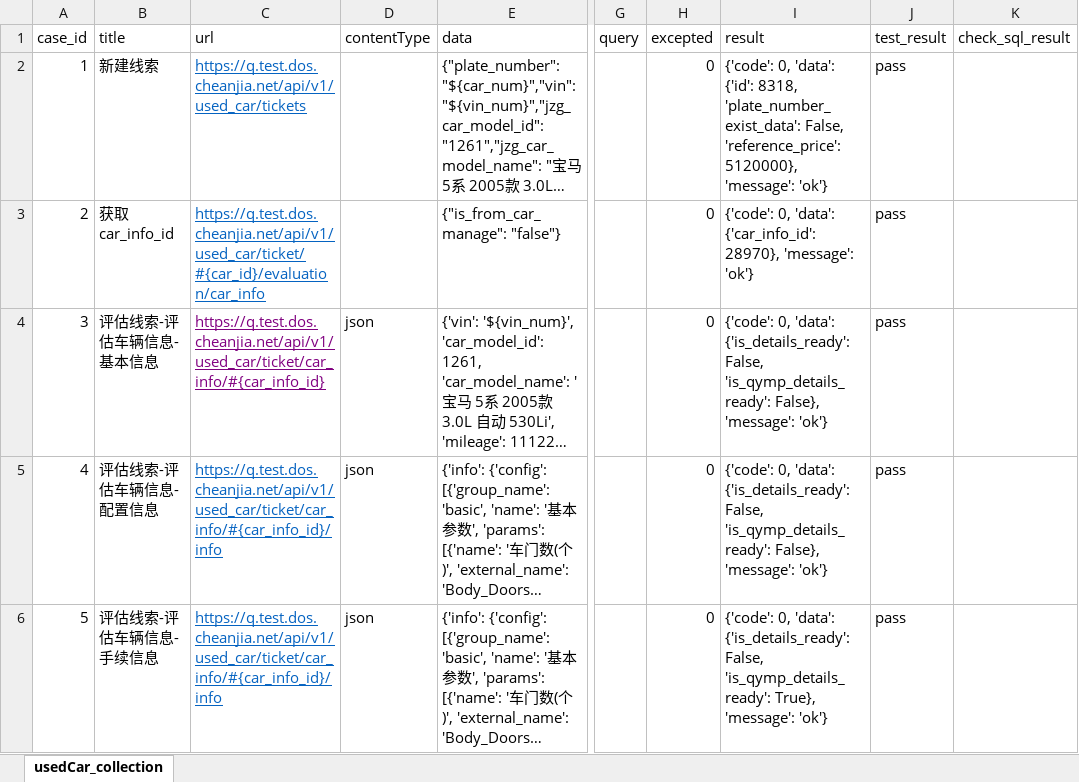
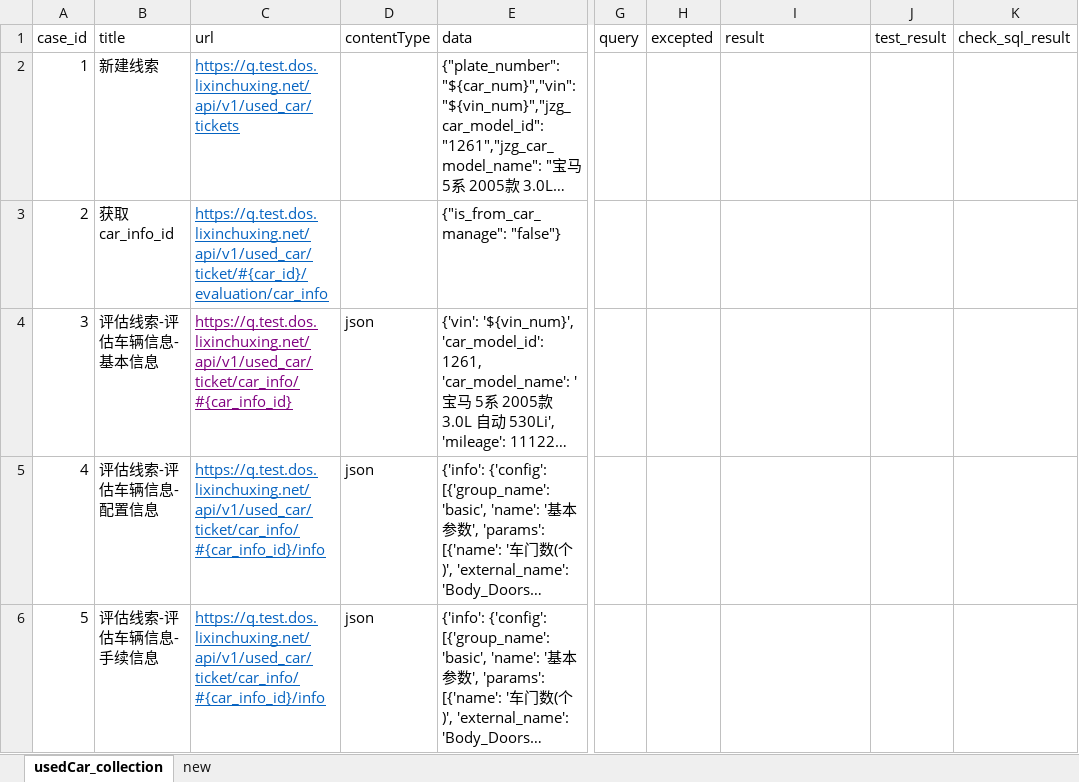
Before and after one commit to simin999/siminTest, an Excel workbook: test_data/test_data.xlsx, sheet usedCar_collection, drawn as a sheet; only a part is shown, gaps mark what is left out; long unchanged cells end in …; values as stored, in another font and other column widths than the file's, no borders; the diff covers the shown part only; the diff names each change by its address in the sheet, - before the commit and + after, or states it on an @@ line.

```diff
--- a/test_data/test_data.xlsx (sheet usedCar_collection)
+++ b/test_data/test_data.xlsx (sheet usedCar_collection)
+sheet tab: new
-C2 (url): https://q.test.dos.cheanjia.net/api/v1/used_car/tickets
+C2 (url): https://q.test.dos.lixinchuxing.net/api/v1/used_car/tickets
-H2:H6 (excepted): 0
+H2:H6 (excepted): (empty)
-I2 (result): {'code': 0, 'data': {'id': 8318, 'plate_number_exist_data': False, 'reference_price': 5120000}, 'message': 'ok'}
+I2 (result): (empty)
-J2:J6 (test_result): pass
+J2:J6 (test_result): (empty)
-C3 (url): https://q.test.dos.cheanjia.net/api/v1/used_car/ticket/#{car_id}/evaluation/car_info
+C3 (url): https://q.test.dos.lixinchuxing.net/api/v1/used_car/ticket/#{car_id}/evaluation/car_info
-I3 (result): {'code': 0, 'data': {'car_info_id': 28970}, 'message': 'ok'}
+I3 (result): (empty)
-C4 (url): https://q.test.dos.cheanjia.net/api/v1/used_car/ticket/car_info/#{car_info_id}
+C4 (url): https://q.test.dos.lixinchuxing.net/api/v1/used_car/ticket/car_info/#{car_info_id}
-I4:I5 (result): {'code': 0, 'data': {'is_details_ready': False, 'is_qymp_details_ready': False}, 'message': 'ok'}
+I4:I5 (result): (empty)
-C5:C6 (url): https://q.test.dos.cheanjia.net/api/v1/used_car/ticket/car_info/#{car_info_id}/info
+C5:C6 (url): https://q.test.dos.lixinchuxing.net/api/v1/used_car/ticket/car_info/#{car_info_id}/info
-I6 (result): {'code': 0, 'data': {'is_details_ready': False, 'is_qymp_details_ready': True}, 'message': 'ok'}
+I6 (result): (empty)
```
Also changed, not shown: 56 edited cells elsewhere in this sheet, 12 other files.
